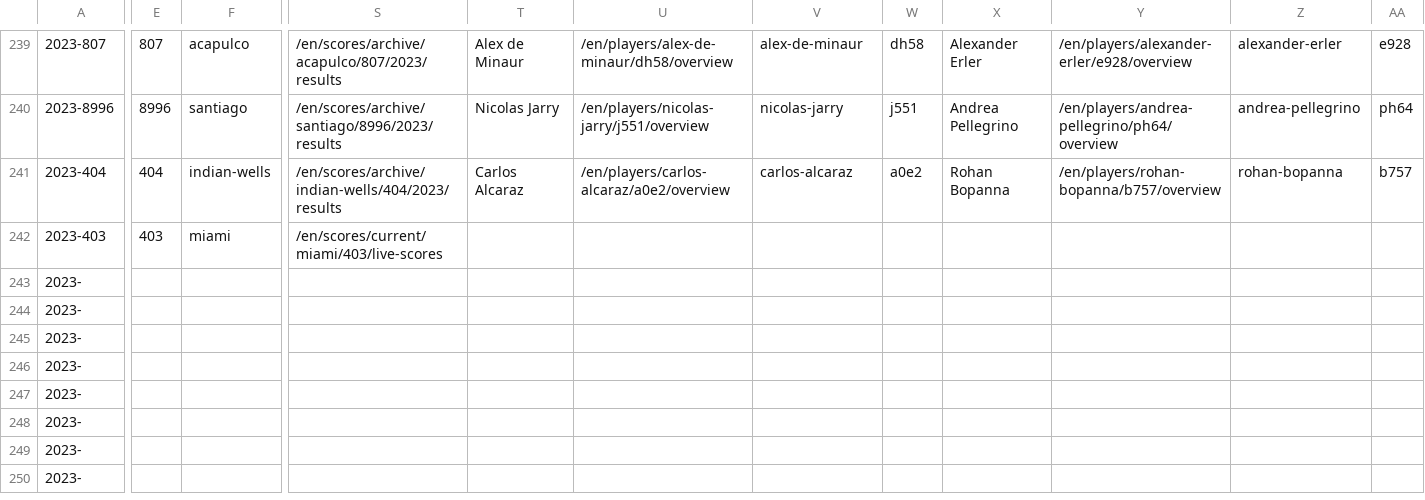
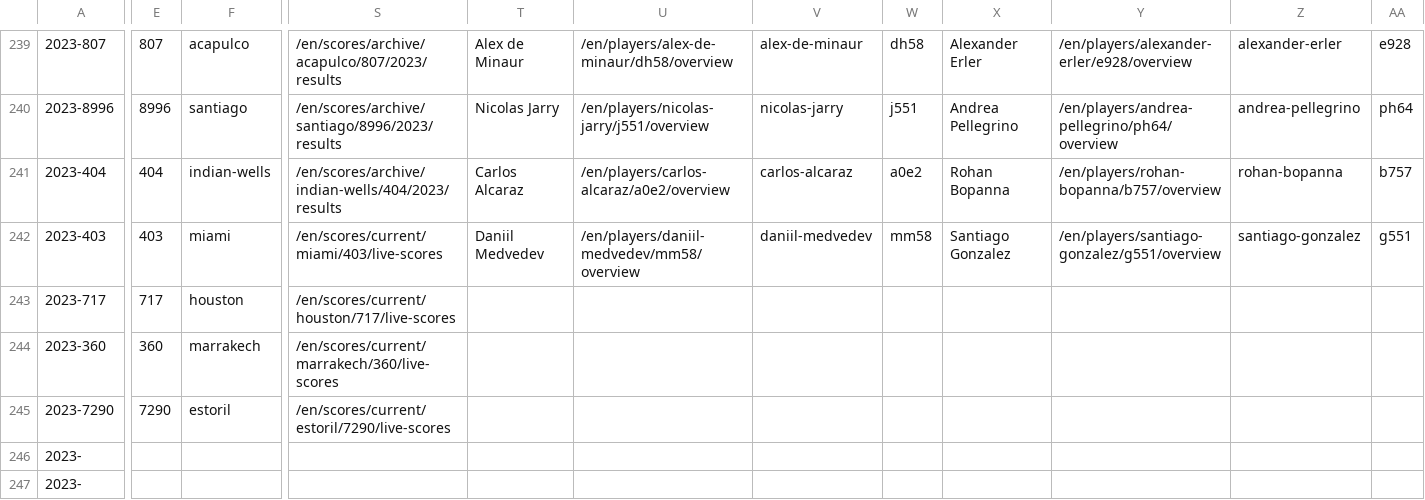
Before and after one commit to armstjc/atp-world-tour-tennis-data, a CSV file: csv/1_tournaments/tournaments_2020-2023.csv, drawn as a sheet; only a part is shown, gaps mark what is left out; the shorter side is filled out with more unchanged rows; the diff covers the shown part only; the diff names each change by its address in the sheet, - before the commit and + after, or states it on an @@ line.

```diff
--- a/csv/1_tournaments/tournaments_2020-2023.csv
+++ b/csv/1_tournaments/tournaments_2020-2023.csv
-T242: (empty)
+T242: Daniil Medvedev
-U242: (empty)
+U242: /en/players/daniil-medvedev/mm58/overview
-V242: (empty)
+V242: daniil-medvedev
-W242: (empty)
+W242: mm58
-X242: (empty)
+X242: Santiago Gonzalez
-Y242: (empty)
+Y242: /en/players/santiago-gonzalez/g551/overview
-Z242: (empty)
+Z242: santiago-gonzalez
-AA242: (empty)
+AA242: g551
-A243: 2023-
+A243: 2023-717
-E243: (empty)
+E243: 717
-F243: (empty)
+F243: houston
-S243: (empty)
+S243: /en/scores/current/houston/717/live-scores
-A244: 2023-
+A244: 2023-360
-E244: (empty)
+E244: 360
-F244: (empty)
+F244: marrakech
-S244: (empty)
+S244: /en/scores/current/marrakech/360/live-scores
-A245: 2023-
+A245: 2023-7290
-E245: (empty)
+E245: 7290
-F245: (empty)
+F245: estoril
-S245: (empty)
+S245: /en/scores/current/estoril/7290/live-scores
```
Also changed, not shown: 4 edited cells elsewhere in this file.
